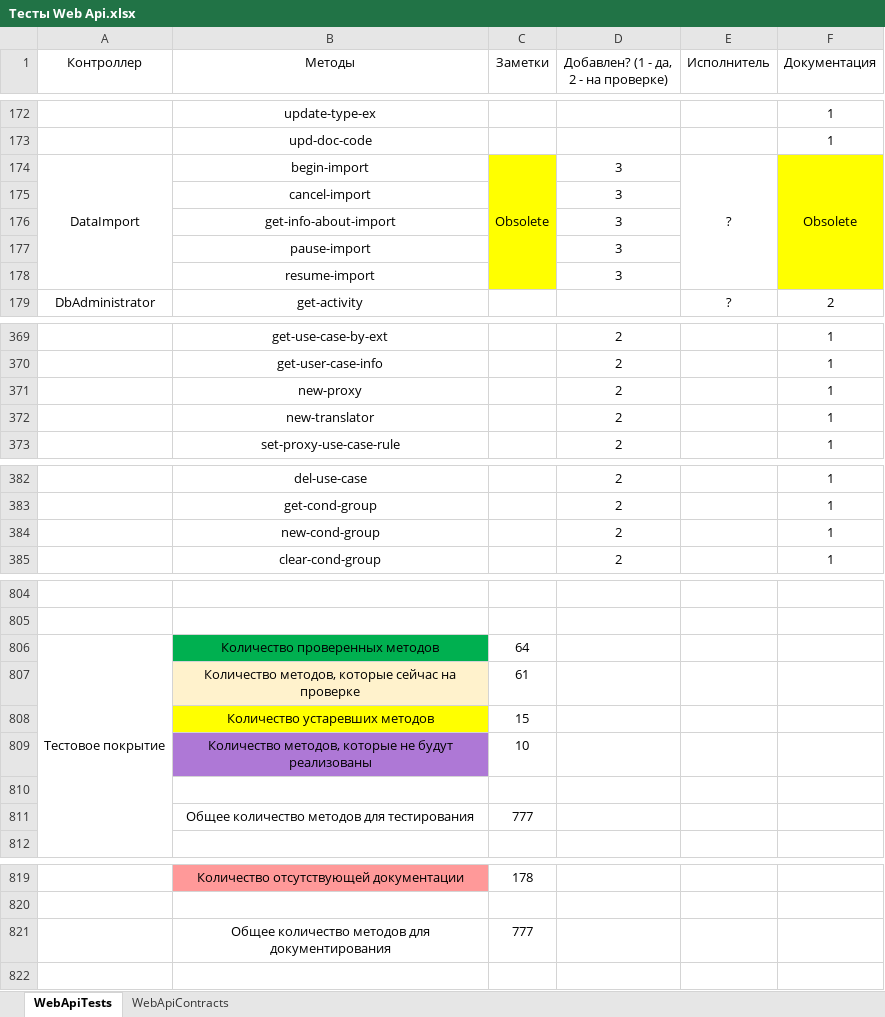
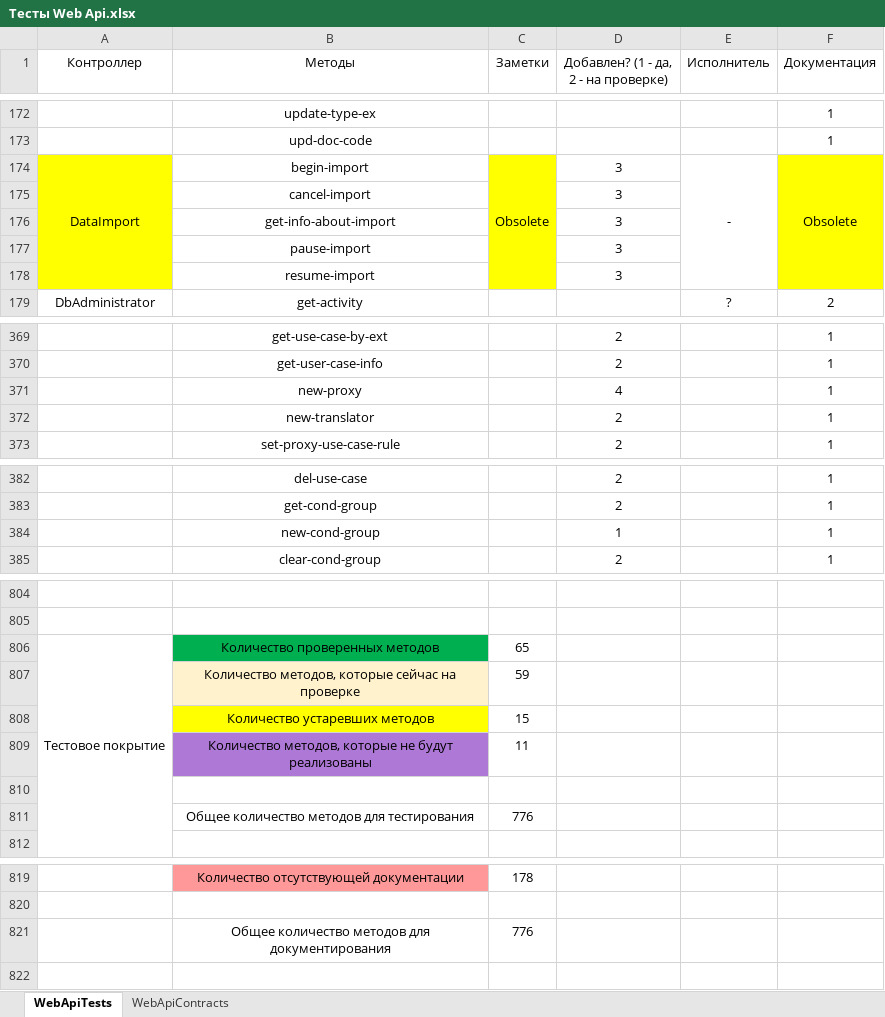
Before and after one commit to ZhukovIt/Ascon_Documents, an Excel workbook: Тесты Web Api.xlsx, sheet WebApiTests, drawn as a sheet; only a part is shown, gaps mark what is left out; values as stored, in another font and other column widths than the file's, no borders; conditional formats not drawn; the diff names each change by its address in the sheet, - before the commit and + after, or states it on an @@ line.

Commit message:
+Изменения

```diff
--- a/Тесты Web Api.xlsx (sheet WebApiTests)
+++ b/Тесты Web Api.xlsx (sheet WebApiTests)
-A174:A178 fill: none
+A174:A178 fill: #FFFF00
-E174 (Исполнитель): ?
+E174 (Исполнитель): -
-D371: 2
+D371: 4
-D384: 2
+D384: 1
-C806 (Заметки): 64
+C806 (Заметки): 65
-C807 (Заметки): 61
+C807 (Заметки): 59
-C809 (Заметки): 10
+C809 (Заметки): 11
-C811 (Заметки): 777
+C811 (Заметки): 776
-C821 (Заметки): 777
+C821 (Заметки): 776
```
